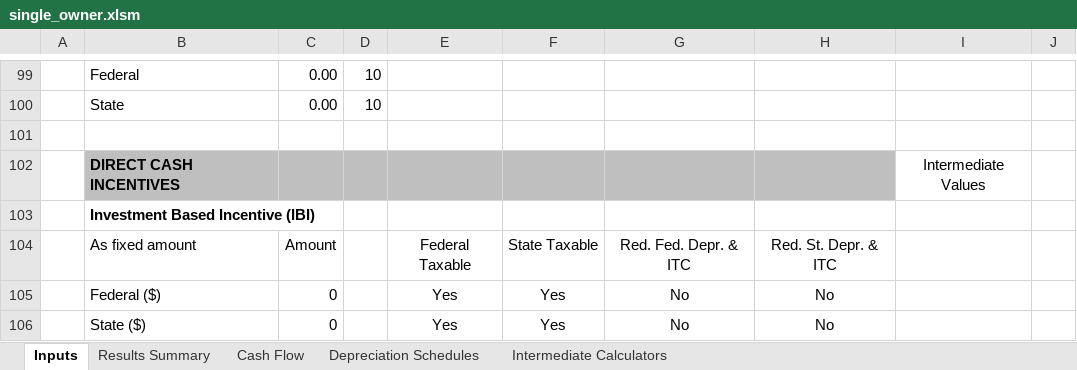
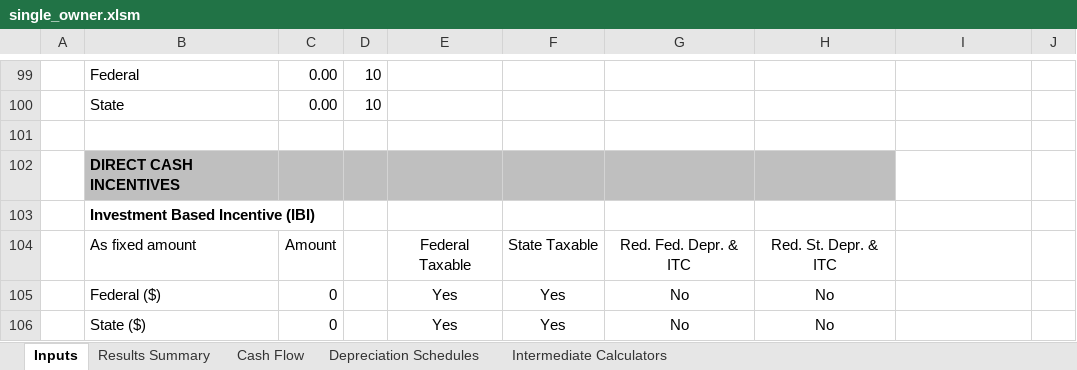
Before and after one commit to NREL/SAM, an Excel workbook: deploy/runtime/spreadsheets/single_owner.xlsm, sheet Inputs, drawn as a sheet; only a part is shown, gaps mark what is left out; values as stored, in another font and other column widths than the file's, no borders; charts and pictures not drawn; the diff covers the shown part only; the diff names each change by its address in the sheet, - before the commit and + after, or states it on an @@ line.

```diff
--- a/deploy/runtime/spreadsheets/single_owner.xlsm (sheet Inputs)
+++ b/deploy/runtime/spreadsheets/single_owner.xlsm (sheet Inputs)
-I102: Intermediate Values
+I102: (empty)
```
Also changed, not shown: 24 edited cells and cell formats elsewhere in this sheet, sheet Cash Flow, formulas that keep their value, charts or pictures.
